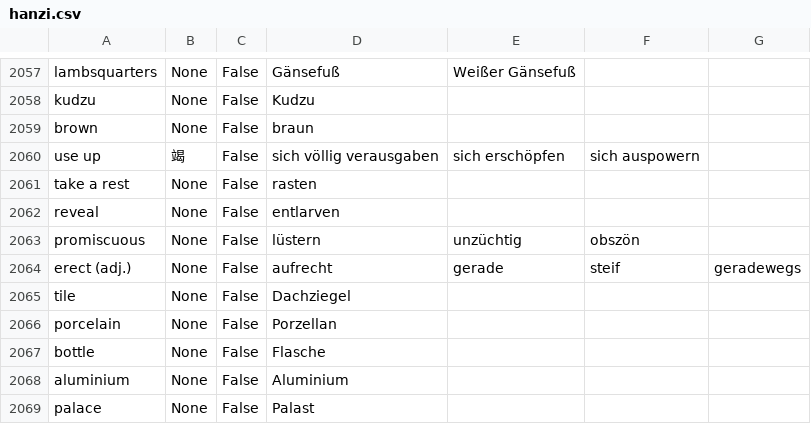
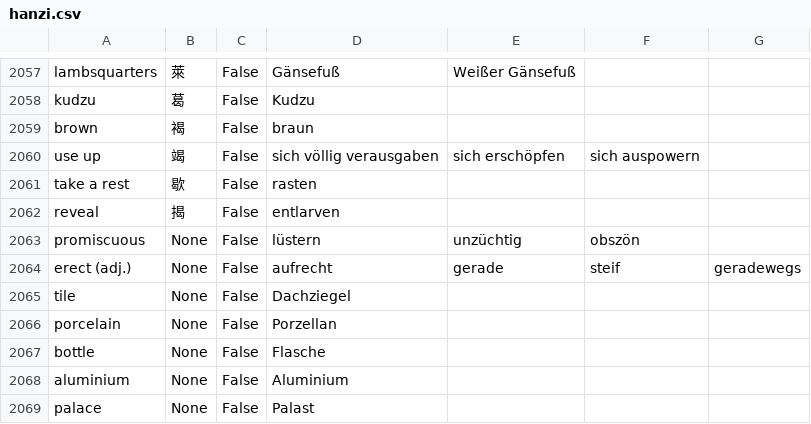
Before and after one commit to marcaltmann/hanzi, a CSV file: hanzi.csv, drawn as a sheet; only a part is shown, gaps mark what is left out; the diff covers the shown part only; the diff names each change by its address in the sheet, - before the commit and + after, or states it on an @@ line.

```diff
--- a/hanzi.csv
+++ b/hanzi.csv
-B2057: None
+B2057: 萊
-B2058: None
+B2058: 葛
-B2059: None
+B2059: 褐
-B2061: None
+B2061: 歇
-B2062: None
+B2062: 揭
```
Also changed, not shown: 52 edited cells elsewhere in this file.
